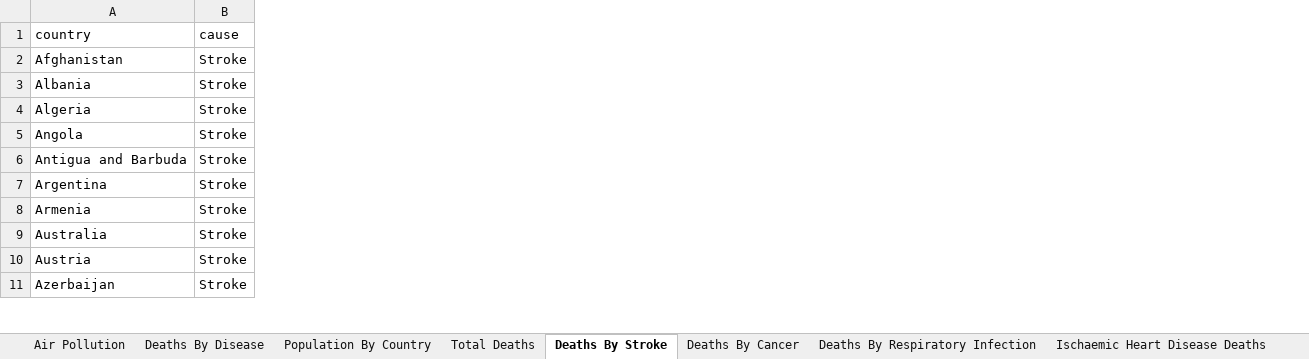
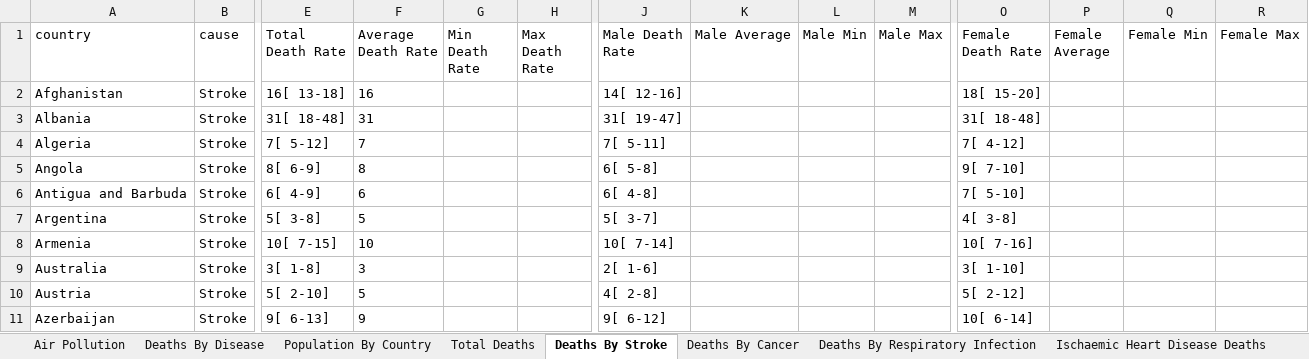
Before and after one commit to s-gager/Air-Pollutions-Effect-On-Health, an Excel workbook: Data/EXCEL/Air_Pollution_Class_Project.xlsx, sheet Deaths By Stroke, drawn as a sheet; only a part is shown, gaps mark what is left out; values as stored, in another font and other column widths than the file's, no borders; table styles not drawn; the diff names each change by its address in the sheet, - before the commit and + after, or states it on an @@ line.

Commit message:
Updated class project and added SQL examples

```diff
--- a/Data/EXCEL/Air_Pollution_Class_Project.xlsx (sheet Deaths By Stroke)
+++ b/Data/EXCEL/Air_Pollution_Class_Project.xlsx (sheet Deaths By Stroke)
+column E (Total Death Rate), rows 2-11: 16[ 13-18] | 31[ 18-48] | 7[ 5-12] | 8[ 6-9] | 6[ 4-9] | 5[ 3-8] | 10[ 7-15] | 3[ 1-8] | 5[ 2-10] | 9[ 6-13]
+column F (Average Death Rate), rows 2-11: 16 | 31 | 7 | 8 | 6 | 5 | 10 | 3 | 5 | 9
+column G (Min Death Rate), empty
+column H (Max Death Rate), empty
+column J (Male Death Rate), rows 2-11: 14[ 12-16] | 31[ 19-47] | 7[ 5-11] | 6[ 5-8] | 6[ 4-8] | 5[ 3-7] | 10[ 7-14] | 2[ 1-6] | 4[ 2-8] | 9[ 6-12]
+column K (Male Average), empty
+column L (Male Min), empty
+column M (Male Max), empty
+column O (Female Death Rate), rows 2-11: 18[ 15-20] | 31[ 18-48] | 7[ 4-12] | 9[ 7-10] | 7[ 5-10] | 4[ 3-8] | 10[ 7-16] | 3[ 1-10] | 5[ 2-12] | 10[ 6-14]
+column P (Female Average), empty
+column Q (Female Min), empty
+column R (Female Max), empty
```
Also changed, not shown: sheet Deaths By Disease, 1 other file.
